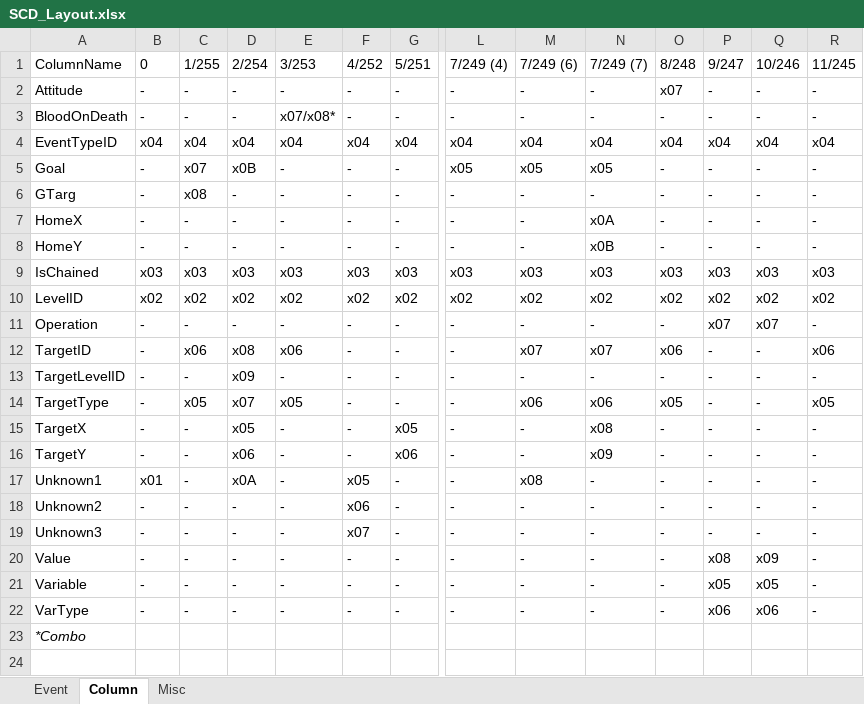
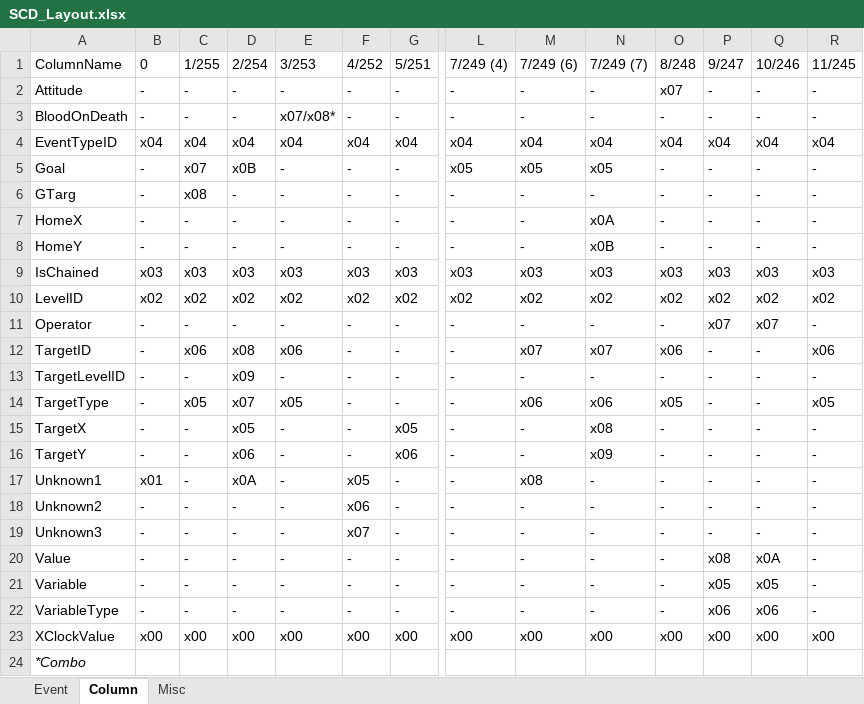
Before and after one commit to Draxinusom/UWXtract, an Excel workbook: Misc/SCD_Layout.xlsx, sheet Column, drawn as a sheet; only a part is shown, gaps mark what is left out; values as stored, in another font and other column widths than the file's, no borders; table styles not drawn; rows hold the shown columns only; the diff names each change by its address in the sheet, - before the commit and + after, or states it on an @@ line.

Commit message:
Add files via upload
Less wrong version

```diff
--- a/Misc/SCD_Layout.xlsx (sheet Column)
+++ b/Misc/SCD_Layout.xlsx (sheet Column)
-A11: Operation
+A11: Operator
-Q20: x09
+Q20: x0A
-A22: VarType
+A22: VariableType
+row 23: XClockValue | x00 | x00 | x00 | x00 | x00 | x00 | x00 | x00 | x00 | x00 | x00 | x00 | x00
```
Also changed, not shown: sheet Event, sheet Misc.
